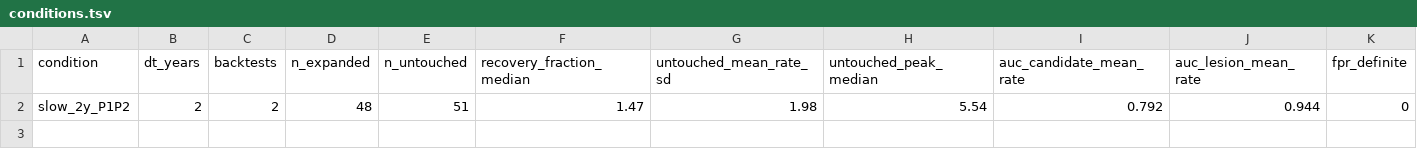
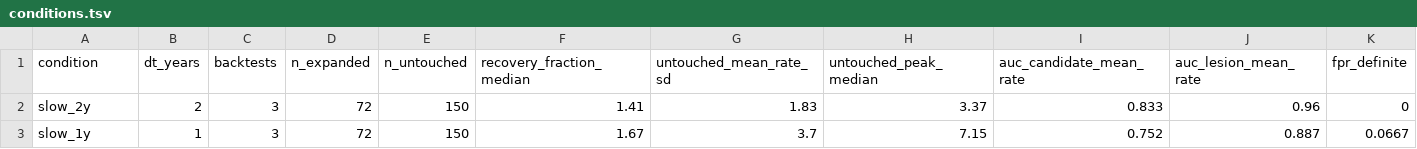
Before and after one commit to CedricConday/lesiontrack, a TSV file: results/slow/conditions.tsv, drawn as a sheet; only a part is shown; removed rows and columns are numbered as before the commit, all else as after; rows hold the shown columns only; the diff names each change by its address in the sheet, - before the commit and + after, or states it on an @@ line.

```diff
--- a/results/slow/conditions.tsv
+++ b/results/slow/conditions.tsv
-row 2: slow_2y_P1P2 | 2 | 2 | 48 | 51 | 1.47 | 1.98 | 5.54 | 0.792 | 0.944 | 0
+row 2: slow_2y | 2 | 3 | 72 | 150 | 1.41 | 1.83 | 3.37 | 0.833 | 0.96 | 0
+row 3: slow_1y | 1 | 3 | 72 | 150 | 1.67 | 3.7 | 7.15 | 0.752 | 0.887 | 0.0667
```
Also changed, not shown: results/slow/sensitivity_by_rate.tsv, 14 other files.
